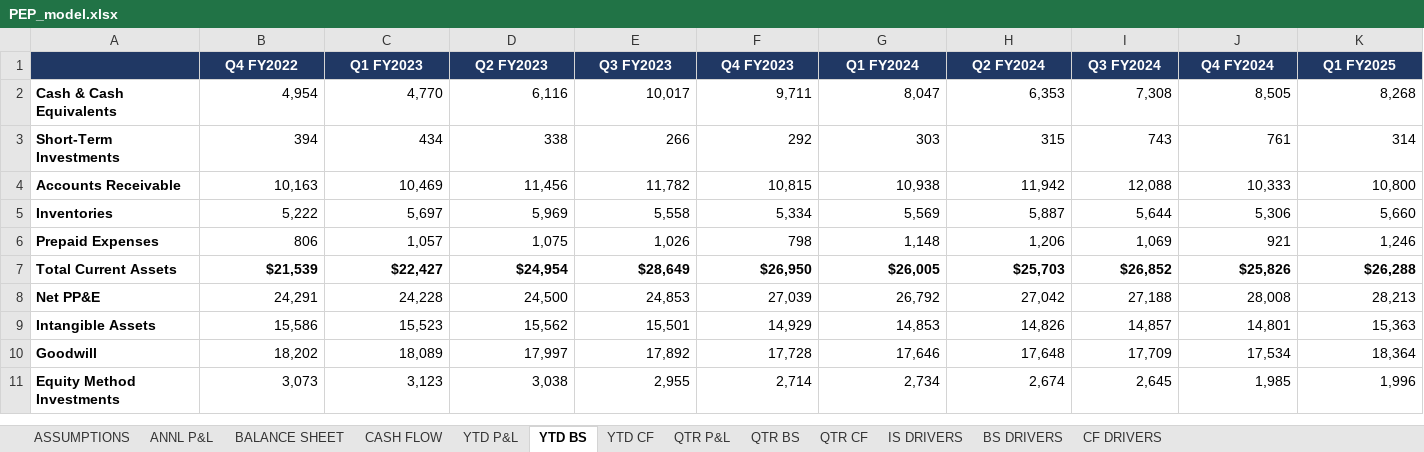
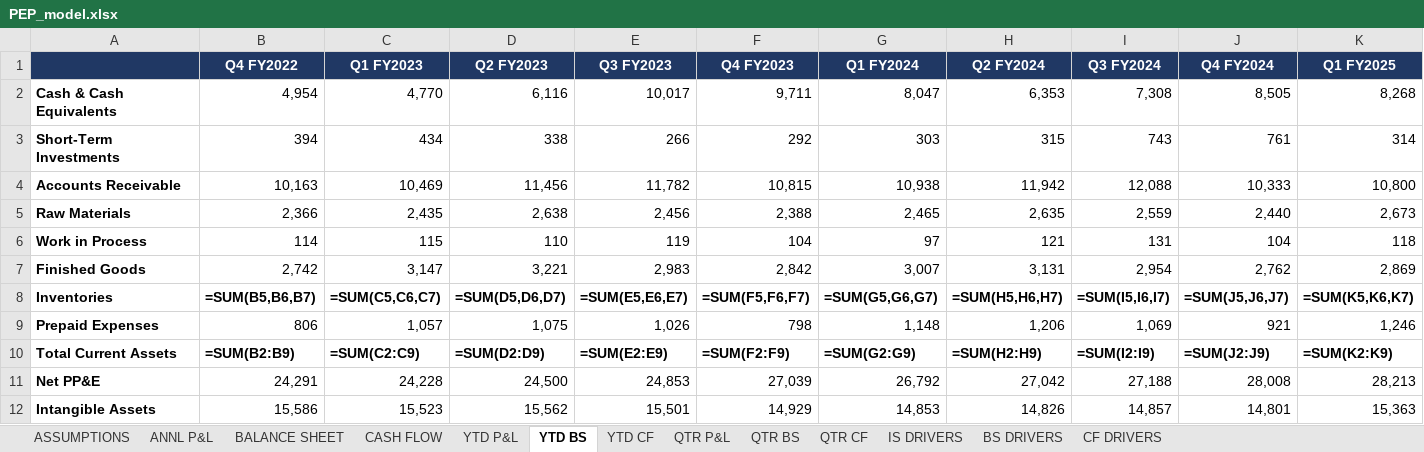
Before and after one commit to grodino12/grodino_brain, an Excel workbook: Knowledge/Model Outputs/PEP/PEP_model.xlsx, sheet YTD BS, drawn as a sheet; only a part is shown; the shorter side is filled out with more unchanged rows; values as stored, in another font and other column widths than the file's, no borders; formulas without a stored value are shown as written; addresses are those after the commit; rows hold the shown columns only; the diff covers the shown part only; the diff names each change by its address in the sheet, - before the commit and + after, or states it on an @@ line.

```diff
--- a/Knowledge/Model Outputs/PEP/PEP_model.xlsx (sheet YTD BS)
+++ b/Knowledge/Model Outputs/PEP/PEP_model.xlsx (sheet YTD BS)
+row 5: Raw Materials | 2,366 | 2,435 | 2,638 | 2,456 | 2,388 | 2,465 | 2,635 | 2,559 | 2,440 | 2,673
+row 6: Work in Process | 114 | 115 | 110 | 119 | 104 | 97 | 121 | 131 | 104 | 118
+row 7: Finished Goods | 2,742 | 3,147 | 3,221 | 2,983 | 2,842 | 3,007 | 3,131 | 2,954 | 2,762 | 2,869
-B8 (Q4 FY2022): 5,222
+B8 (Q4 FY2022): =SUM(B5,B6,B7)
-B8:K8 bold: off
+B8:K8 bold: on
-C8 (Q1 FY2023): 5,697
+C8 (Q1 FY2023): =SUM(C5,C6,C7)
-D8 (Q2 FY2023): 5,969
+D8 (Q2 FY2023): =SUM(D5,D6,D7)
-E8 (Q3 FY2023): 5,558
+E8 (Q3 FY2023): =SUM(E5,E6,E7)
-F8 (Q4 FY2023): 5,334
+F8 (Q4 FY2023): =SUM(F5,F6,F7)
-G8 (Q1 FY2024): 5,569
+G8 (Q1 FY2024): =SUM(G5,G6,G7)
-H8 (Q2 FY2024): 5,887
+H8 (Q2 FY2024): =SUM(H5,H6,H7)
-I8 (Q3 FY2024): 5,644
+I8 (Q3 FY2024): =SUM(I5,I6,I7)
-J8 (Q4 FY2024): 5,306
+J8 (Q4 FY2024): =SUM(J5,J6,J7)
-K8 (Q1 FY2025): 5,660
+K8 (Q1 FY2025): =SUM(K5,K6,K7)
-B10 (Q4 FY2022): $21,539
+B10 (Q4 FY2022): =SUM(B2:B9)
-C10 (Q1 FY2023): $22,427
+C10 (Q1 FY2023): =SUM(C2:C9)
-D10 (Q2 FY2023): $24,954
+D10 (Q2 FY2023): =SUM(D2:D9)
-E10 (Q3 FY2023): $28,649
+E10 (Q3 FY2023): =SUM(E2:E9)
-F10 (Q4 FY2023): $26,950
+F10 (Q4 FY2023): =SUM(F2:F9)
-G10 (Q1 FY2024): $26,005
+G10 (Q1 FY2024): =SUM(G2:G9)
-H10 (Q2 FY2024): $25,703
+H10 (Q2 FY2024): =SUM(H2:H9)
-I10 (Q3 FY2024): $26,852
+I10 (Q3 FY2024): =SUM(I2:I9)
-J10 (Q4 FY2024): $25,826
+J10 (Q4 FY2024): =SUM(J2:J9)
-K10 (Q1 FY2025): $26,288
+K10 (Q1 FY2025): =SUM(K2:K9)
```
Also changed, not shown: 78 edited cells and cell formats elsewhere in this sheet, sheet QTR CF, sheet QTR BS, sheet BS DRIVERS, sheet CF DRIVERS, sheet QTR P&L, sheet IS DRIVERS, 5 more sheets, Knowledge/Model Outputs/CELH/CELH_model.xlsx, Knowledge/Model Outputs/MNST/MNST_model.xlsx, 51 other files.
